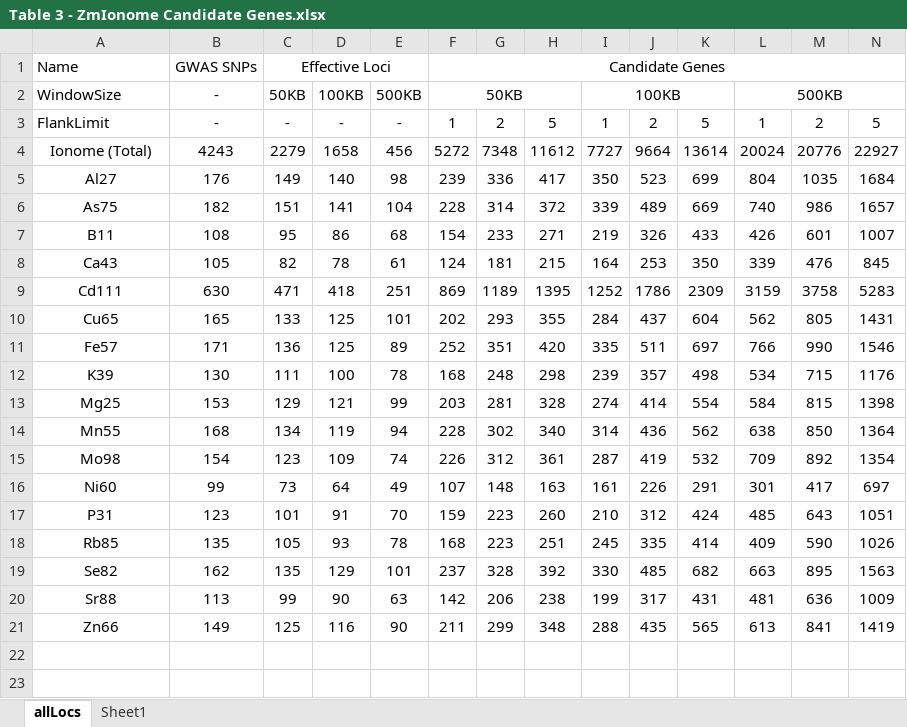
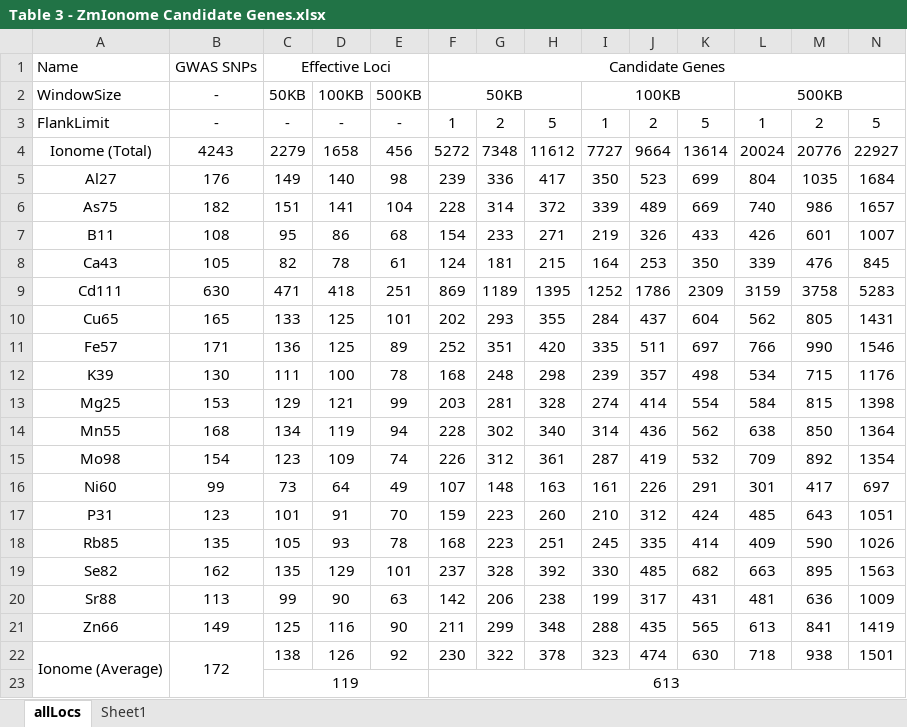
Before and after one commit to schae234/CamocoManuscript, an Excel workbook: Tables/Table 3 - ZmIonome Candidate Genes.xlsx, sheet allLocs, drawn as a sheet; values as stored, in another font and other column widths than the file's, no borders; conditional formats not drawn; the diff names each change by its address in the sheet, - before the commit and + after, or states it on an @@ line.

```diff
--- a/Tables/Table 3 - ZmIonome Candidate Genes.xlsx (sheet allLocs)
+++ b/Tables/Table 3 - ZmIonome Candidate Genes.xlsx (sheet allLocs)
+row 22: Ionome (Average) | 172 | 138 | 126 | 92 | 230 | 322 | 378 | 323 | 474 | 630 | 718 | 938 | 1501
+row 23:  |  | 119 |  |  | 613
```
Also changed, not shown: 17 other files.
